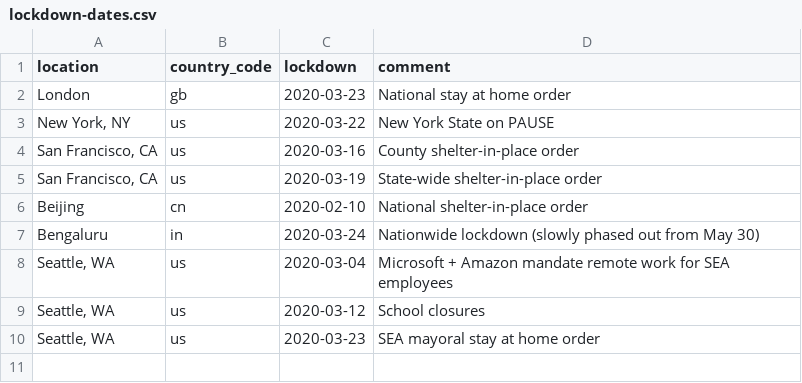
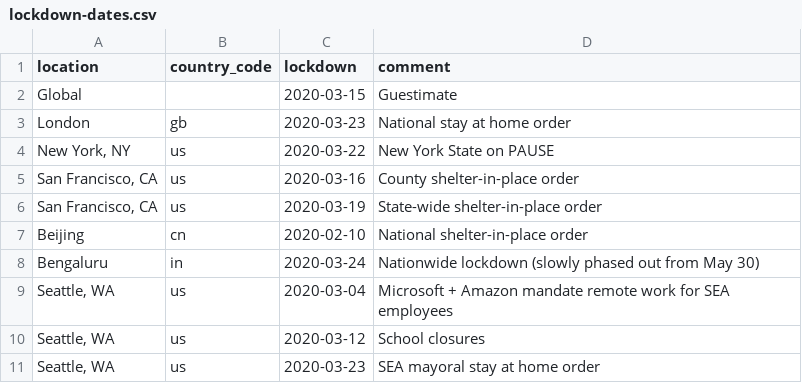
Before and after one commit to grantmcdermott/covgit, a CSV file: data/lockdown-dates.csv, drawn as a sheet; the diff names each change by its address in the sheet, - before the commit and + after, or states it on an @@ line.

Commit message:
Lockdown and bad dates

```diff
--- a/data/lockdown-dates.csv
+++ b/data/lockdown-dates.csv
+row 2: Global |  | 2020-03-15 | Guestimate
```
Also changed, not shown: 2 other files.
